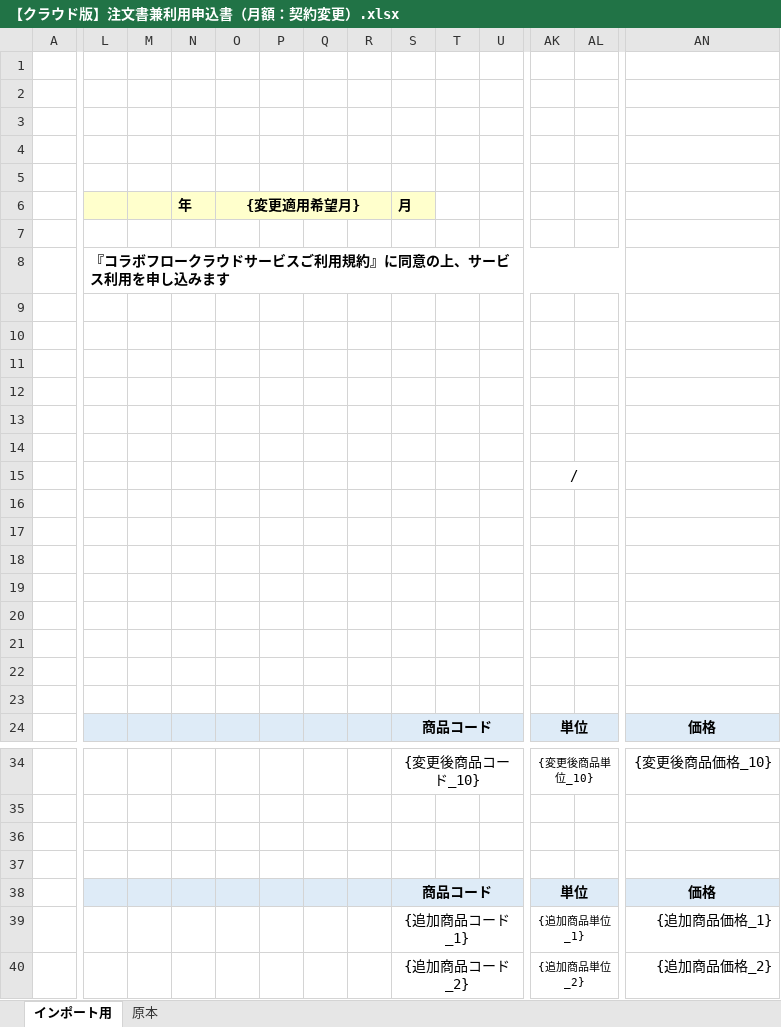
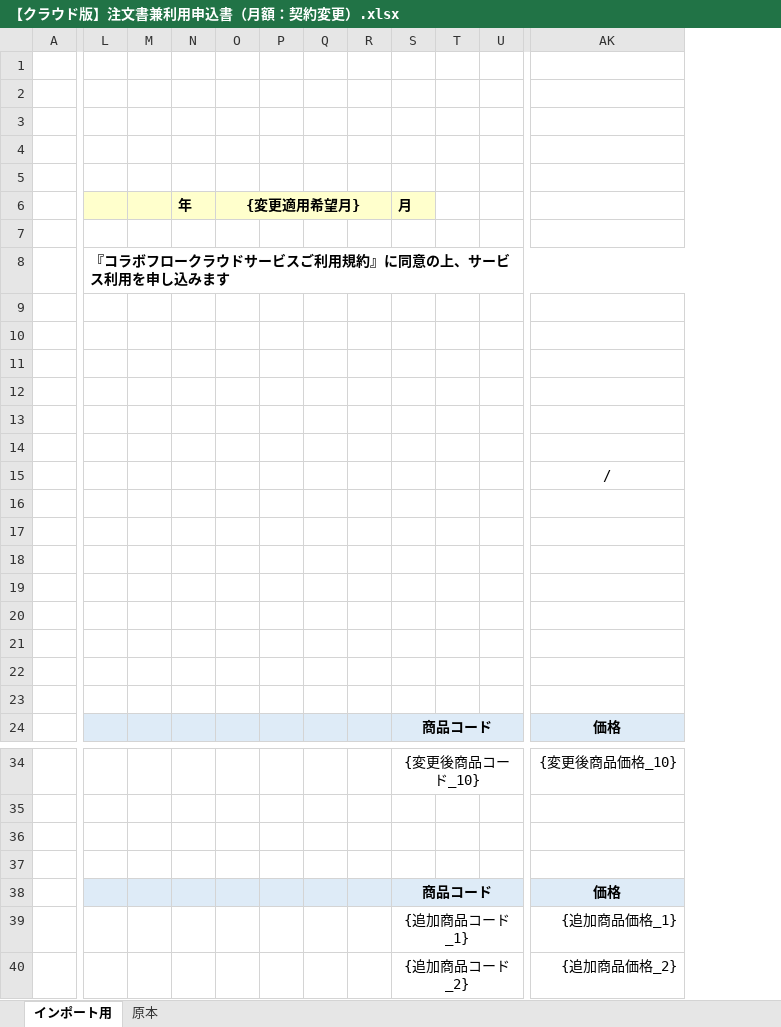
Before and after one commit to ken-collabostyle/pj-customer-portal, an Excel workbook: docs/forms/【クラウド版】注文書兼利用申込書（月額：契約変更）.xlsx, sheet インポート用, drawn as a sheet; only a part is shown, gaps mark what is left out; values as stored, in another font and other column widths than the file's, no borders; removed rows and columns are numbered as before the commit, all else as after; the diff covers the shown part only; the diff names each change by its address in the sheet, - before the commit and + after, or states it on an @@ line.

```diff
--- a/docs/forms/【クラウド版】注文書兼利用申込書（月額：契約変更）.xlsx (sheet インポート用)
+++ b/docs/forms/【クラウド版】注文書兼利用申込書（月額：契約変更）.xlsx (sheet インポート用)
-column AK, rows 15-24: / |  |  |  |  |  |  |  |  | 単位; rows 34-40: {変更後商品単位_10} |  |  |  | 単位 | {追加商品単位_1} | {追加商品単位_2}
-column AL, empty
-L8:AL8 merged
+L8:AK8 merged
-AK15: (empty)
+AK15: /
```
Also changed, not shown: 1 removed column, 4 edited cells, cell formats and merged cells elsewhere in this sheet, 1 other file.
